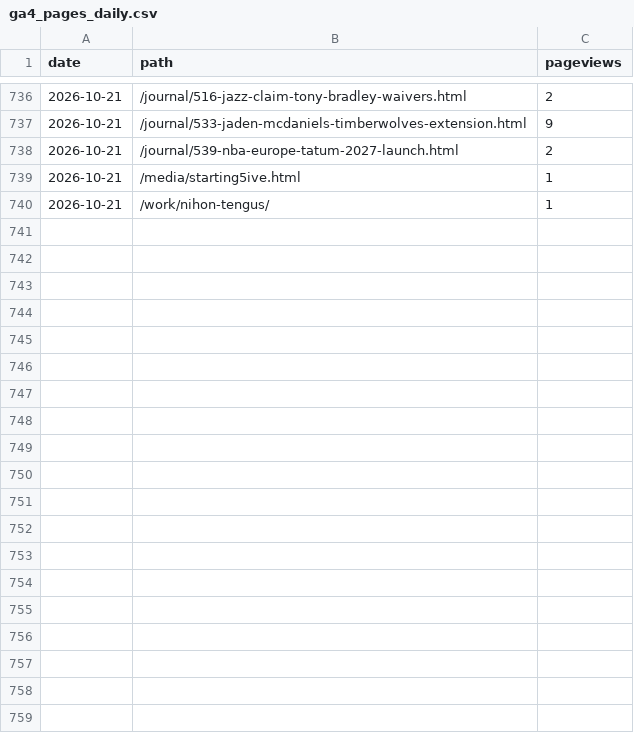
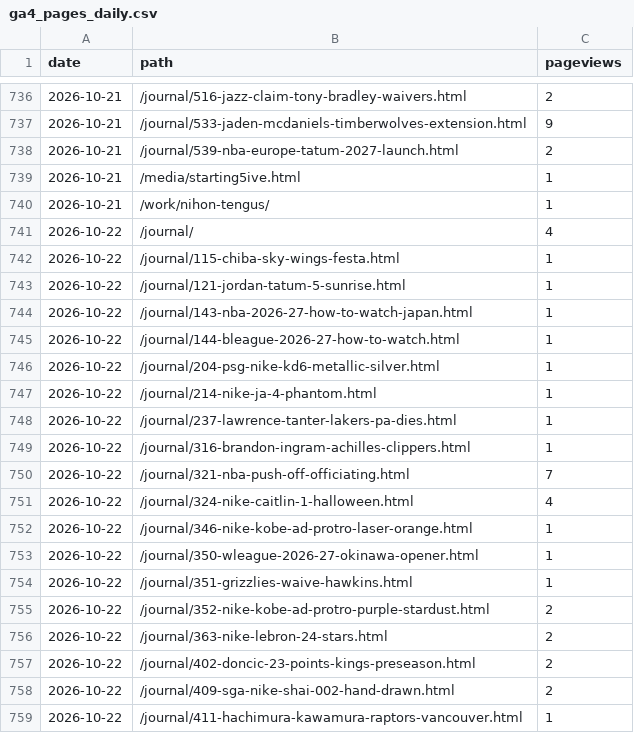
Before and after one commit to 610chris/610-sixten, a CSV file: journal_auto/analytics/data/daily/ga4_pages_daily.csv, drawn as a sheet; only a part is shown, gaps mark what is left out; the diff covers the shown part only; the diff names each change by its address in the sheet, - before the commit and + after, or states it on an @@ line.

```diff
--- a/journal_auto/analytics/data/daily/ga4_pages_daily.csv
+++ b/journal_auto/analytics/data/daily/ga4_pages_daily.csv
+row 741: 2026-10-22 | /journal/ | 4
+row 742: 2026-10-22 | /journal/115-chiba-sky-wings-festa.html | 1
+row 743: 2026-10-22 | /journal/121-jordan-tatum-5-sunrise.html | 1
+row 744: 2026-10-22 | /journal/143-nba-2026-27-how-to-watch-japan.html | 1
+row 745: 2026-10-22 | /journal/144-bleague-2026-27-how-to-watch.html | 1
+row 746: 2026-10-22 | /journal/204-psg-nike-kd6-metallic-silver.html | 1
+row 747: 2026-10-22 | /journal/214-nike-ja-4-phantom.html | 1
+row 748: 2026-10-22 | /journal/237-lawrence-tanter-lakers-pa-dies.html | 1
+row 749: 2026-10-22 | /journal/316-brandon-ingram-achilles-clippers.html | 1
+row 750: 2026-10-22 | /journal/321-nba-push-off-officiating.html | 7
+row 751: 2026-10-22 | /journal/324-nike-caitlin-1-halloween.html | 4
+row 752: 2026-10-22 | /journal/346-nike-kobe-ad-protro-laser-orange.html | 1
+row 753: 2026-10-22 | /journal/350-wleague-2026-27-okinawa-opener.html | 1
+row 754: 2026-10-22 | /journal/351-grizzlies-waive-hawkins.html | 1
+row 755: 2026-10-22 | /journal/352-nike-kobe-ad-protro-purple-stardust.html | 2
+row 756: 2026-10-22 | /journal/363-nike-lebron-24-stars.html | 2
+row 757: 2026-10-22 | /journal/402-doncic-23-points-kings-preseason.html | 2
+row 758: 2026-10-22 | /journal/409-sga-nike-shai-002-hand-drawn.html | 2
+row 759: 2026-10-22 | /journal/411-hachimura-kawamura-raptors-vancouver.html | 1
```
Also changed, not shown: 17 added rows elsewhere in this file, journal_auto/analytics/data/daily/ga4_channels_daily.csv, journal_auto/analytics/data/daily/gsc_pages_28d.csv, 13 other files.
